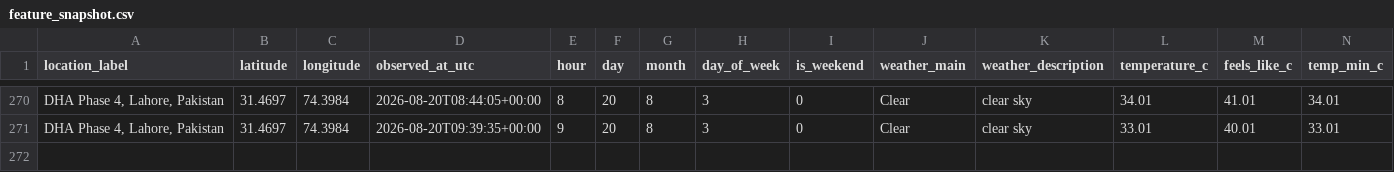
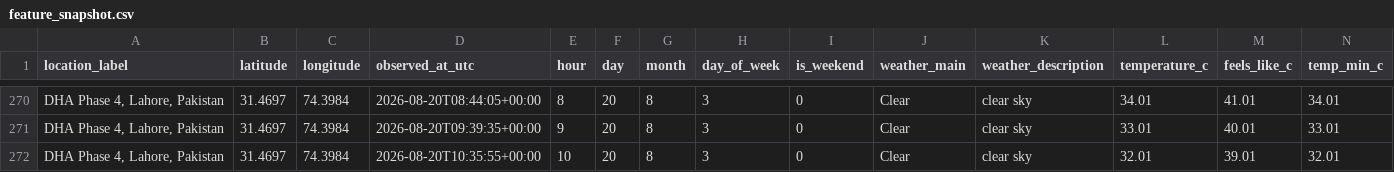
Before and after one commit to Syed-Muslim-19/AQI-Prediction-10Pearl, a CSV file: data/processed/feature_snapshot.csv, drawn as a sheet; only a part is shown, gaps mark what is left out; rows hold the shown columns only; the diff names each change by its address in the sheet, - before the commit and + after, or states it on an @@ line.

```diff
--- a/data/processed/feature_snapshot.csv
+++ b/data/processed/feature_snapshot.csv
+row 272: DHA Phase 4, Lahore, Pakistan | 31.4697 | 74.3984 | 2026-08-20T10:35:55+00:00 | 10 | 20 | 8 | 3 | 0 | Clear | clear sky | 32.01 | 39.01 | 32.01
```
Also changed, not shown: data/feature_store/aqi_feature_table.csv.
